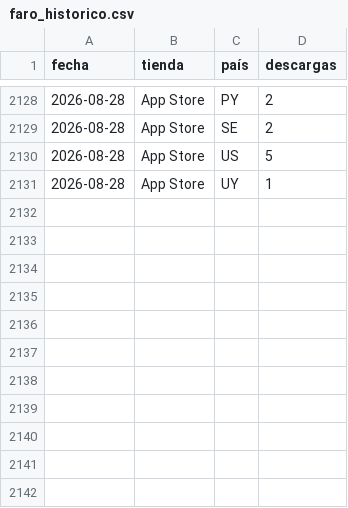
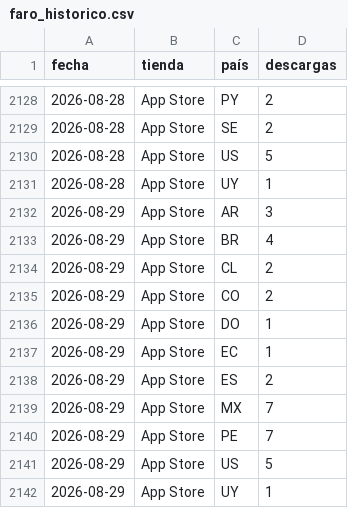
Before and after one commit to BegoNoriega/faro-dash-7bq4m2x9, a CSV file: faro_historico.csv, drawn as a sheet; only a part is shown, gaps mark what is left out; the diff names each change by its address in the sheet, - before the commit and + after, or states it on an @@ line.

Commit message:
Actualiza histórico 2026-08-30

```diff
--- a/faro_historico.csv
+++ b/faro_historico.csv
+row 2132: 2026-08-29 | App Store | AR | 3
+row 2133: 2026-08-29 | App Store | BR | 4
+row 2134: 2026-08-29 | App Store | CL | 2
+row 2135: 2026-08-29 | App Store | CO | 2
+row 2136: 2026-08-29 | App Store | DO | 1
+row 2137: 2026-08-29 | App Store | EC | 1
+row 2138: 2026-08-29 | App Store | ES | 2
+row 2139: 2026-08-29 | App Store | MX | 7
+row 2140: 2026-08-29 | App Store | PE | 7
+row 2141: 2026-08-29 | App Store | US | 5
+row 2142: 2026-08-29 | App Store | UY | 1
```
